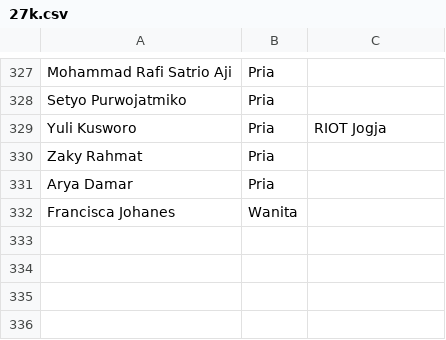
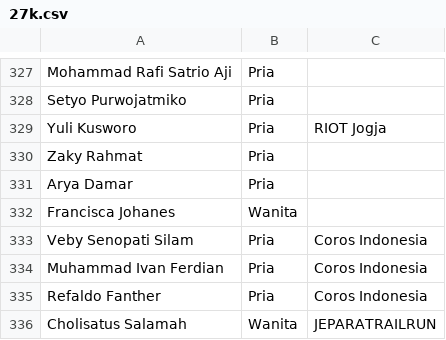
Before and after one commit to smgmountainrace/listpeserta, a CSV file: 27k.csv, drawn as a sheet; only a part is shown, gaps mark what is left out; the diff names each change by its address in the sheet, - before the commit and + after, or states it on an @@ line.

Commit message:
27k.csv

```diff
--- a/27k.csv
+++ b/27k.csv
+row 333: Veby Senopati Silam | Pria | Coros Indonesia
+row 334: Muhammad Ivan Ferdian | Pria | Coros Indonesia
+row 335: Refaldo Fanther | Pria | Coros Indonesia
+row 336: Cholisatus Salamah | Wanita | JEPARATRAILRUN
```
